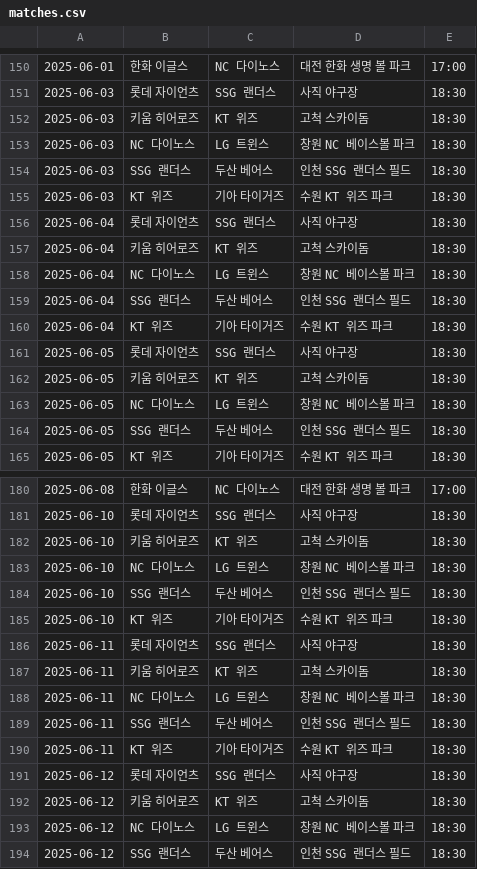
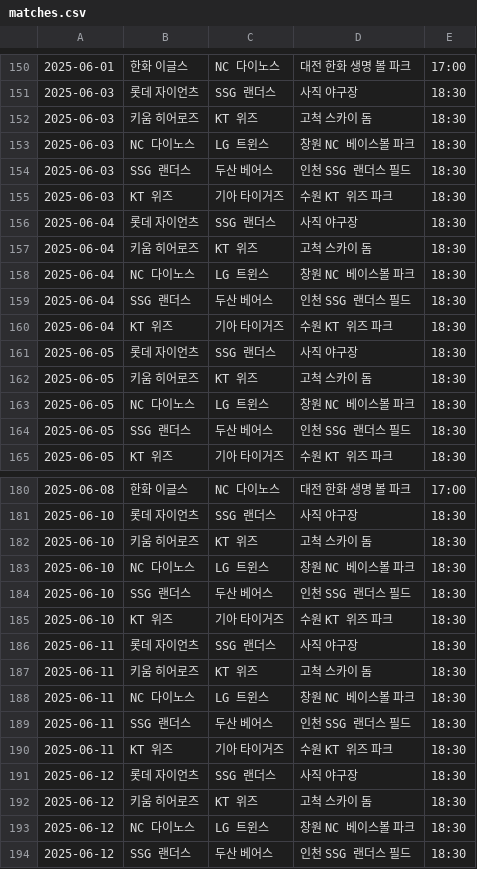
Before and after one commit to TEAM-JOE-TICKETEAM/TickeTeam-backend, a CSV file: src/main/resources/data/matches.csv, drawn as a sheet; only a part is shown, gaps mark what is left out; the diff covers the shown part only.

Commit message:
fix: 오타로 인한 데이터 누락 문제 해결

```diff
--- a/src/main/resources/data/matches.csv
+++ b/src/main/resources/data/matches.csv
@@ -151,3 +151,3 @@
 2025-06-03,롯데 자이언츠,SSG 랜더스,사직 야구장,18:30
-2025-06-03,키움 히어로즈,KT 위즈,고척 스카이돔,18:30
+2025-06-03,키움 히어로즈,KT 위즈,고척 스카이 돔,18:30
 2025-06-03,NC 다이노스,LG 트윈스,창원 NC 베이스볼 파크,18:30
@@ -156,3 +156,3 @@
 2025-06-04,롯데 자이언츠,SSG 랜더스,사직 야구장,18:30
-2025-06-04,키움 히어로즈,KT 위즈,고척 스카이돔,18:30
+2025-06-04,키움 히어로즈,KT 위즈,고척 스카이 돔,18:30
 2025-06-04,NC 다이노스,LG 트윈스,창원 NC 베이스볼 파크,18:30
@@ -161,3 +161,3 @@
 2025-06-05,롯데 자이언츠,SSG 랜더스,사직 야구장,18:30
-2025-06-05,키움 히어로즈,KT 위즈,고척 스카이돔,18:30
+2025-06-05,키움 히어로즈,KT 위즈,고척 스카이 돔,18:30
 2025-06-05,NC 다이노스,LG 트윈스,창원 NC 베이스볼 파크,18:30
@@ -181,3 +181,3 @@
 2025-06-10,롯데 자이언츠,SSG 랜더스,사직 야구장,18:30
-2025-06-10,키움 히어로즈,KT 위즈,고척 스카이돔,18:30
+2025-06-10,키움 히어로즈,KT 위즈,고척 스카이 돔,18:30
 2025-06-10,NC 다이노스,LG 트윈스,창원 NC 베이스볼 파크,18:30
@@ -186,3 +186,3 @@
 2025-06-11,롯데 자이언츠,SSG 랜더스,사직 야구장,18:30
-2025-06-11,키움 히어로즈,KT 위즈,고척 스카이돔,18:30
+2025-06-11,키움 히어로즈,KT 위즈,고척 스카이 돔,18:30
 2025-06-11,NC 다이노스,LG 트윈스,창원 NC 베이스볼 파크,18:30
@@ -191,3 +191,3 @@
 2025-06-12,롯데 자이언츠,SSG 랜더스,사직 야구장,18:30
-2025-06-12,키움 히어로즈,KT 위즈,고척 스카이돔,18:30
+2025-06-12,키움 히어로즈,KT 위즈,고척 스카이 돔,18:30
 2025-06-12,NC 다이노스,LG 트윈스,창원 NC 베이스볼 파크,18:30
```
Also changed, not shown: 33 edited cells elsewhere in this file.
